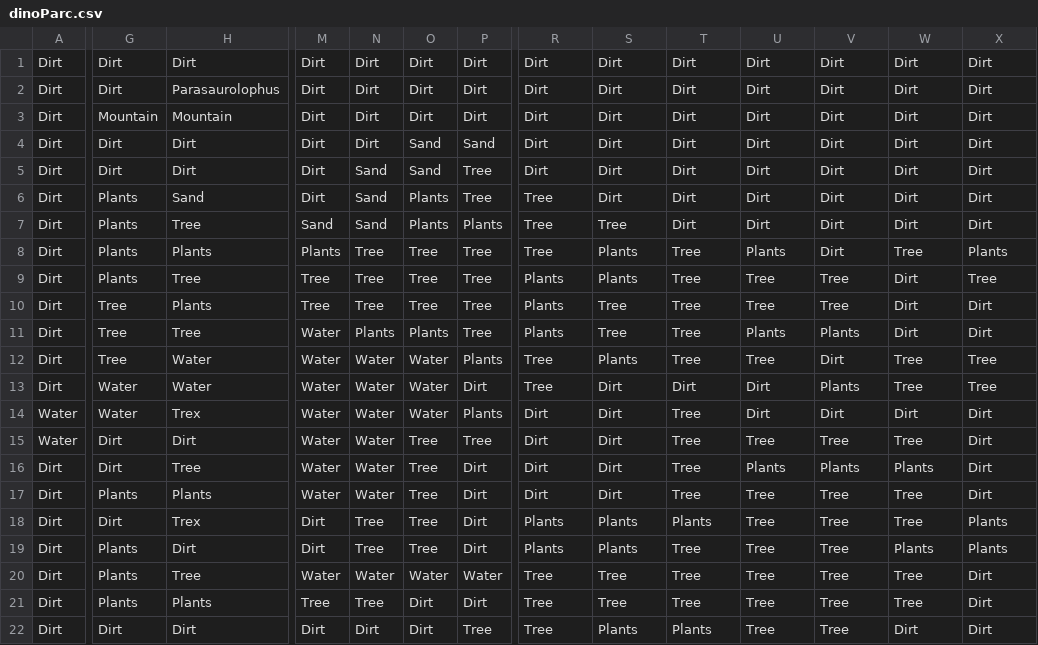
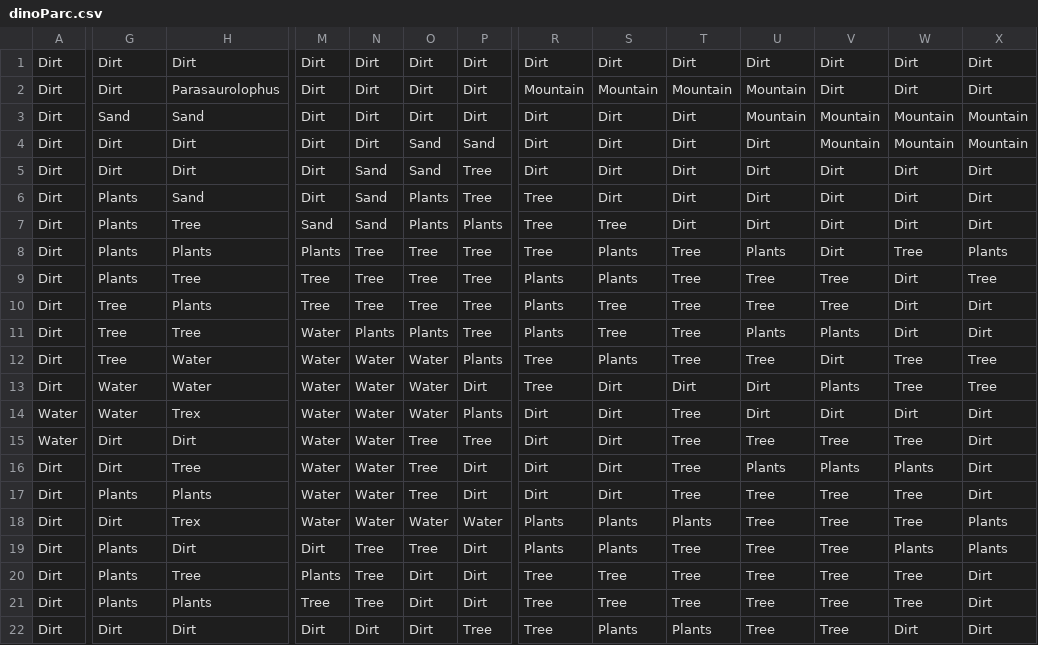
Before and after one commit to slinusc/PyCity_jurassic_park, a CSV file: csv_scene_files/dinoParc.csv, drawn as a sheet; only a part is shown, gaps mark what is left out; the diff covers the shown part only; the diff names each change by its address in the sheet, - before the commit and + after, or states it on an @@ line.

Commit message:
Update dinoParc.csv

```diff
--- a/csv_scene_files/dinoParc.csv
+++ b/csv_scene_files/dinoParc.csv
-R2: Dirt
+R2: Mountain
-S2: Dirt
+S2: Mountain
-T2: Dirt
+T2: Mountain
-U2:U3: Dirt
+U2:U3: Mountain
-G3: Mountain
+G3: Sand
-H3: Mountain
+H3: Sand
-V3:V4: Dirt
+V3:V4: Mountain
-W3:W4: Dirt
+W3:W4: Mountain
-X3:X4: Dirt
+X3:X4: Mountain
-M18: Dirt
+M18: Water
-N18: Tree
+N18: Water
-O18: Tree
+O18: Water
-P18: Dirt
+P18: Water
-M20: Water
+M20: Plants
-N20: Water
+N20: Tree
-O20: Water
+O20: Dirt
-P20: Water
+P20: Dirt
```
Also changed, not shown: 6 edited cells elsewhere in this file.
